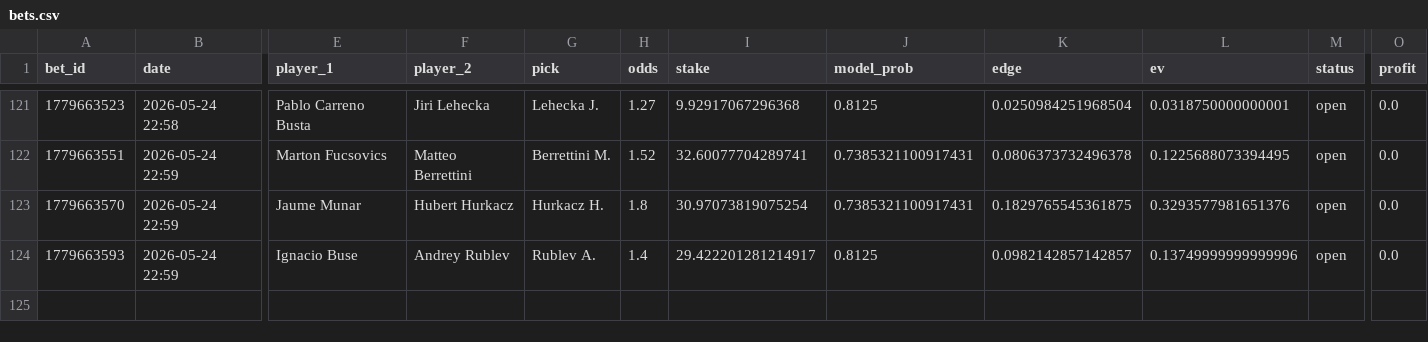
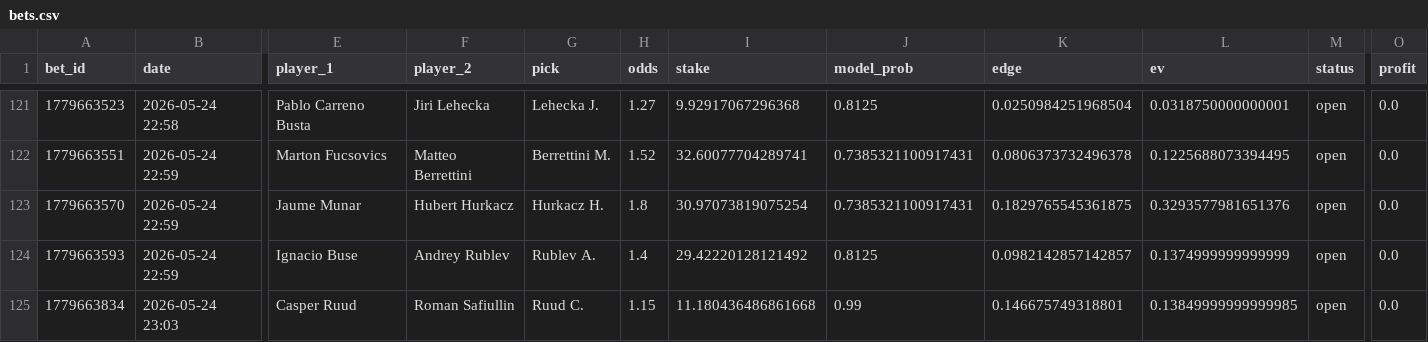
Before and after one commit to narvall018/tennis_modele, a CSV file: bets/users/narvall018/tennis/bets.csv, drawn as a sheet; only a part is shown, gaps mark what is left out; rows hold the shown columns only; the diff names each change by its address in the sheet, - before the commit and + after, or states it on an @@ line.

Commit message:
chore: update bets/users/narvall018/tennis/bets.csv

```diff
--- a/bets/users/narvall018/tennis/bets.csv
+++ b/bets/users/narvall018/tennis/bets.csv
-I124 (stake): 29.422201281214917
+I124 (stake): 29.42220128121492
-L124 (ev): 0.13749999999999996
+L124 (ev): 0.1374999999999999
+row 125: 1779663834 | 2026-05-24 23:03 | Casper Ruud | Roman Safiullin | Ruud C. | 1.15 | 11.180436486861668 | 0.99 | 0.146675749318801 | 0.13849999999999985 | open | 0.0
```
